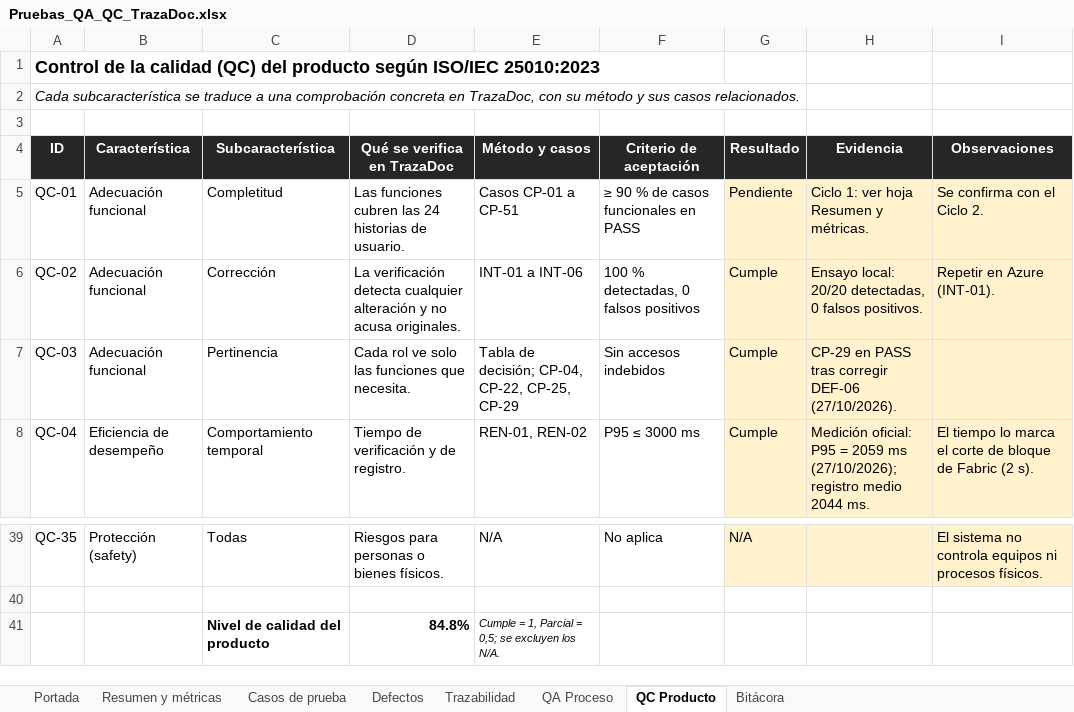
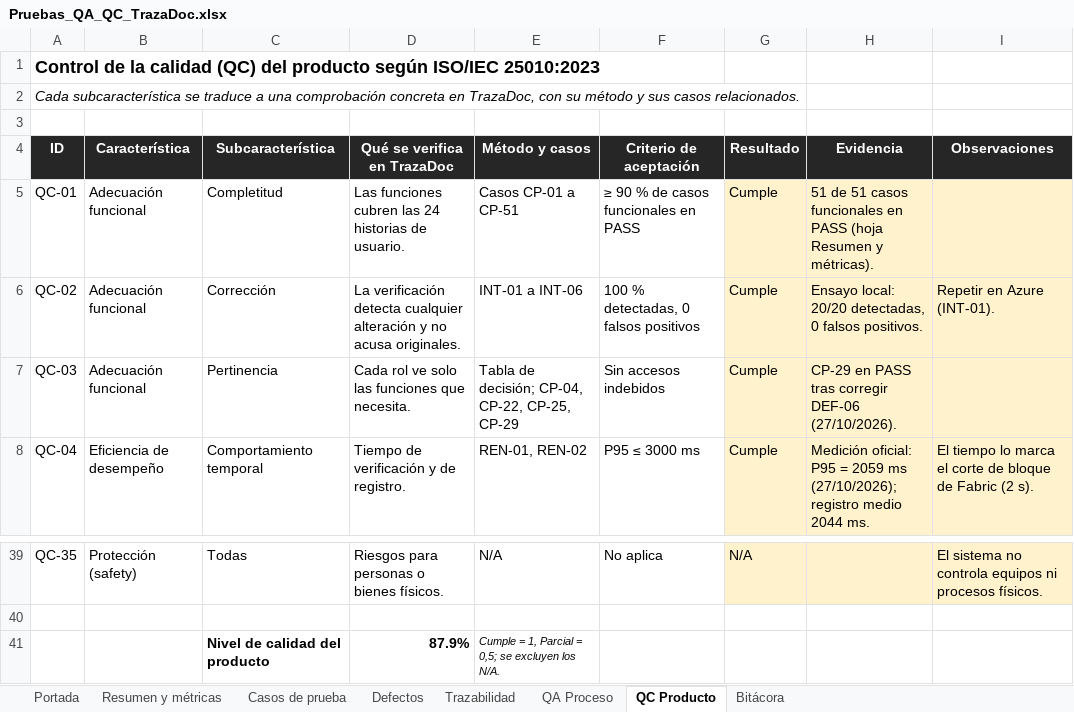
Before and after one commit to swummen/Blockchain_Contratos, an Excel workbook: docs/Pruebas_QA_QC_TrazaDoc.xlsx, sheet QC Producto, drawn as a sheet; only a part is shown, gaps mark what is left out; values as stored, in another font and other column widths than the file's, no borders; conditional formats not drawn; the diff names each change by its address in the sheet, - before the commit and + after, or states it on an @@ line.

```diff
--- a/docs/Pruebas_QA_QC_TrazaDoc.xlsx (sheet QC Producto)
+++ b/docs/Pruebas_QA_QC_TrazaDoc.xlsx (sheet QC Producto)
-G5 (Resultado): Pendiente
+G5 (Resultado): Cumple
-H5 (Evidencia): Ciclo 1: ver hoja Resumen y métricas.
+H5 (Evidencia): 51 de 51 casos funcionales en PASS (hoja Resumen y métricas).
-I5 (Observaciones): Se confirma con el Ciclo 2.
+I5 (Observaciones): (empty)
-D41 (Qué se verifica en TrazaDoc): 84.8%
+D41 (Qué se verifica en TrazaDoc): 87.9%
```
Also changed, not shown: sheet Casos de prueba, sheet Bitácora, sheet Resumen y métricas, sheet Trazabilidad, sheet Defectos, sheet QA Proceso, 1 more sheet, docs/Informe_Resultados_Defectos_TrazaDoc.xlsx, 40 other files.
